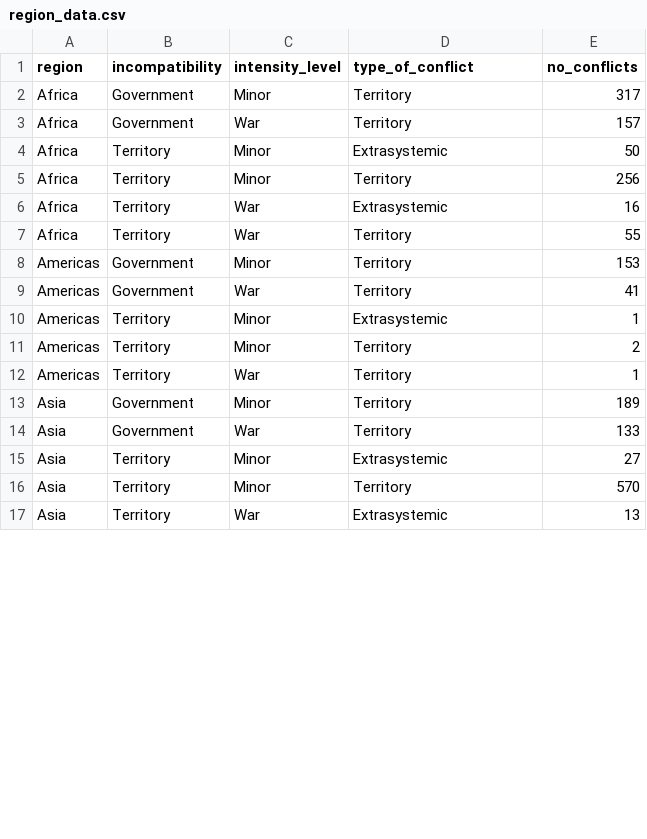
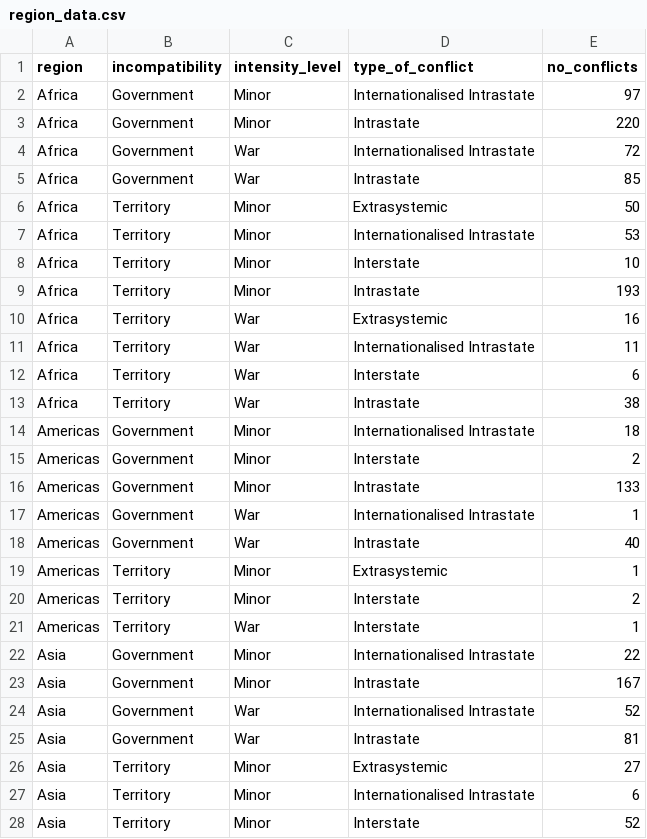
Before and after one commit to sste0032/Visualisation_2, a CSV file: Data/region_data.csv, drawn as a sheet; only a part is shown; the shorter side is filled out with more unchanged rows; the diff covers the shown part only.

Commit message:
Re-upload region dataset
Correct mistake with type_of_conflict attribute

```diff
--- a/Data/region_data.csv
+++ b/Data/region_data.csv
@@ -1,16 +1,28 @@
 region,incompatibility,intensity_level,type_of_conflict,no_conflicts
-Africa,Government,Minor,Territory,317
-Africa,Government,War,Territory,157
+Africa,Government,Minor,Internationalised Intrastate,97
+Africa,Government,Minor,Intrastate,220
+Africa,Government,War,Internationalised Intrastate,72
+Africa,Government,War,Intrastate,85
 Africa,Territory,Minor,Extrasystemic,50
-Africa,Territory,Minor,Territory,256
+Africa,Territory,Minor,Internationalised Intrastate,53
+Africa,Territory,Minor,Interstate,10
+Africa,Territory,Minor,Intrastate,193
 Africa,Territory,War,Extrasystemic,16
-Africa,Territory,War,Territory,55
-Americas,Government,Minor,Territory,153
-Americas,Government,War,Territory,41
+Africa,Territory,War,Internationalised Intrastate,11
+Africa,Territory,War,Interstate,6
+Africa,Territory,War,Intrastate,38
+Americas,Government,Minor,Internationalised Intrastate,18
+Americas,Government,Minor,Interstate,2
+Americas,Government,Minor,Intrastate,133
+Americas,Government,War,Internationalised Intrastate,1
+Americas,Government,War,Intrastate,40
 Americas,Territory,Minor,Extrasystemic,1
-Americas,Territory,Minor,Territory,2
-Americas,Territory,War,Territory,1
-Asia,Government,Minor,Territory,189
-Asia,Government,War,Territory,133
+Americas,Territory,Minor,Interstate,2
+Americas,Territory,War,Interstate,1
+Asia,Government,Minor,Internationalised Intrastate,22
+Asia,Government,Minor,Intrastate,167
+Asia,Government,War,Internationalised Intrastate,52
+Asia,Government,War,Intrastate,81
 Asia,Territory,Minor,Extrasystemic,27
-Asia,Territory,Minor,Territory,570
+Asia,Territory,Minor,Internationalised Intrastate,6
+Asia,Territory,Minor,Interstate,52
```
Also changed, not shown: 15 added rows and 27 edited cells elsewhere in this file.
